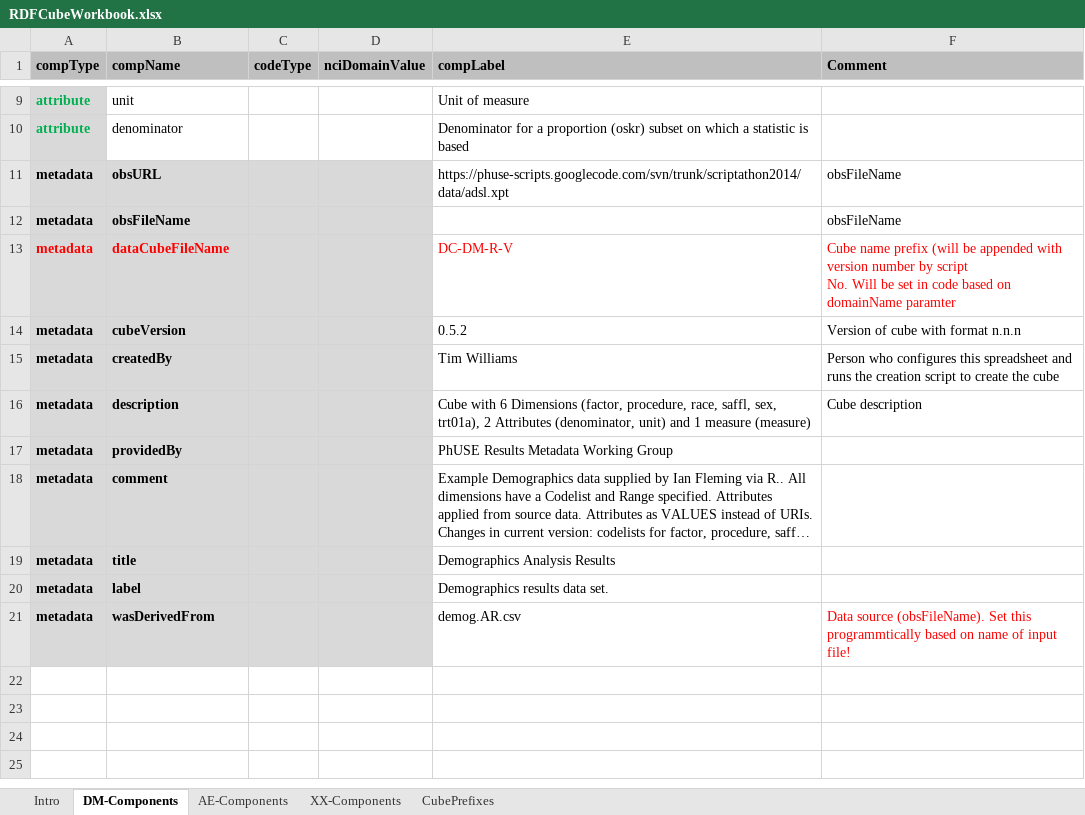
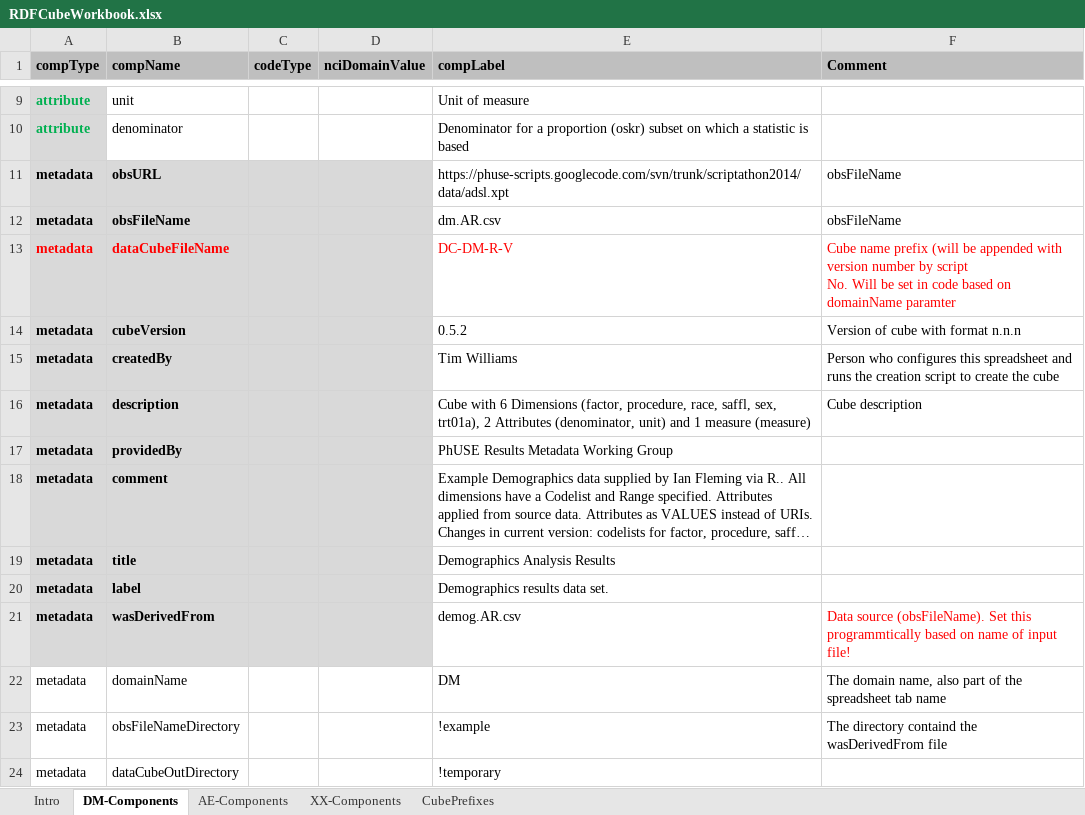
Before and after one commit to MarcJAndersen/rrdfqbcrnd0, an Excel workbook: inst/extdata/sample-cfg/RDFCubeWorkbook.xlsx, sheet DM-Components, drawn as a sheet; only a part is shown, gaps mark what is left out; long unchanged cells end in …; values as stored, in another font and other column widths than the file's, no borders; the diff names each change by its address in the sheet, - before the commit and + after, or states it on an @@ line.

```diff
--- a/inst/extdata/sample-cfg/RDFCubeWorkbook.xlsx (sheet DM-Components)
+++ b/inst/extdata/sample-cfg/RDFCubeWorkbook.xlsx (sheet DM-Components)
-E12 (compLabel): (empty)
+E12 (compLabel): dm.AR.csv
+row 22: metadata | domainName |  |  | DM | The domain name, also part of the spreadsheet tab name
+row 23: metadata | obsFileNameDirectory |  |  | !example | The directory containd the wasDerivedFrom file
+row 24: metadata | dataCubeOutDirectory |  |  | !temporary
```
Also changed, not shown: sheet AE-Components.
